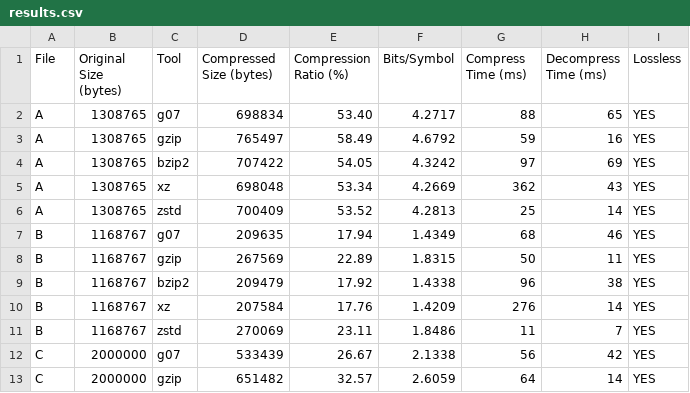
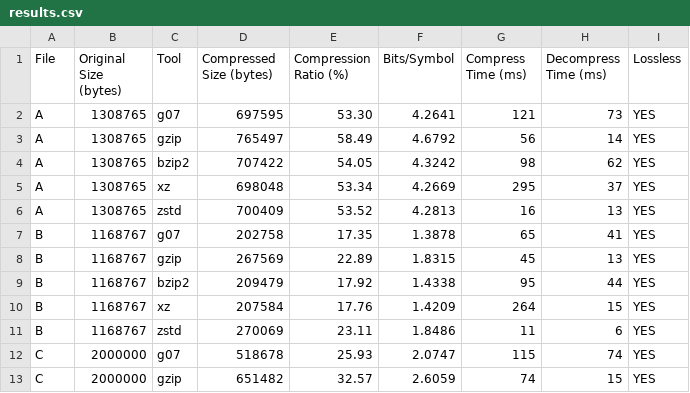
Before and after one commit to roldao04/TAI_Proj1, a CSV file: benchmarks/results.csv, drawn as a sheet; only a part is shown; the diff covers the shown part only.

```diff
--- a/benchmarks/results.csv
+++ b/benchmarks/results.csv
@@ -1,13 +1,13 @@
 File,Original Size (bytes),Tool,Compressed Size (bytes),Compression Ratio (%),Bits/Symbol,Compress Time (ms),Decompress Time (ms),Lossless
-A,1308765,g07,698834,53.40,4.2717,88,65,YES
-A,1308765,gzip,765497,58.49,4.6792,59,16,YES
-A,1308765,bzip2,707422,54.05,4.3242,97,69,YES
-A,1308765,xz,698048,53.34,4.2669,362,43,YES
-A,1308765,zstd,700409,53.52,4.2813,25,14,YES
-B,1168767,g07,209635,17.94,1.4349,68,46,YES
-B,1168767,gzip,267569,22.89,1.8315,50,11,YES
-B,1168767,bzip2,209479,17.92,1.4338,96,38,YES
-B,1168767,xz,207584,17.76,1.4209,276,14,YES
-B,1168767,zstd,270069,23.11,1.8486,11,7,YES
-C,2000000,g07,533439,26.67,2.1338,56,42,YES
-C,2000000,gzip,651482,32.57,2.6059,64,14,YES
+A,1308765,g07,697595,53.30,4.2641,121,73,YES
+A,1308765,gzip,765497,58.49,4.6792,56,14,YES
+A,1308765,bzip2,707422,54.05,4.3242,98,62,YES
+A,1308765,xz,698048,53.34,4.2669,295,37,YES
+A,1308765,zstd,700409,53.52,4.2813,16,13,YES
+B,1168767,g07,202758,17.35,1.3878,65,41,YES
+B,1168767,gzip,267569,22.89,1.8315,45,13,YES
+B,1168767,bzip2,209479,17.92,1.4338,95,44,YES
+B,1168767,xz,207584,17.76,1.4209,264,15,YES
+B,1168767,zstd,270069,23.11,1.8486,11,6,YES
+C,2000000,g07,518678,25.93,2.0747,115,74,YES
+C,2000000,gzip,651482,32.57,2.6059,74,15,YES
```
Also changed, not shown: 60 edited cells elsewhere in this file, 2 other files.
